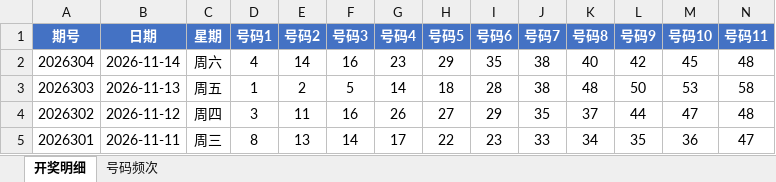
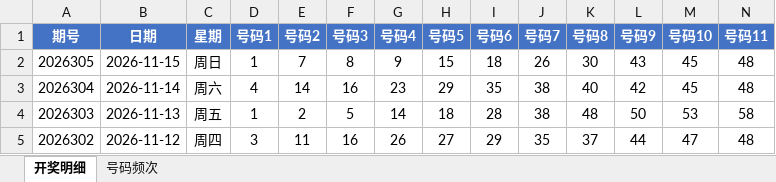
Before and after one commit to Ting-1127/kl8, an Excel workbook: 快乐8开奖数据.xlsx, sheet 开奖明细, drawn as a sheet; only a part is shown; the shorter side is filled out with more unchanged rows; values as stored, in another font and other column widths than the file's, no borders; rows hold the shown columns only; the diff names each change by its address in the sheet, - before the commit and + after, or states it on an @@ line.

```diff
--- a/快乐8开奖数据.xlsx (sheet 开奖明细)
+++ b/快乐8开奖数据.xlsx (sheet 开奖明细)
+row 2: 2026305 | 2026-11-15 | 周日 | 1 | 7 | 8 | 9 | 15 | 18 | 26 | 30 | 43 | 45 | 48
```
Also changed, not shown: sheet 号码频次, 1 other file.
